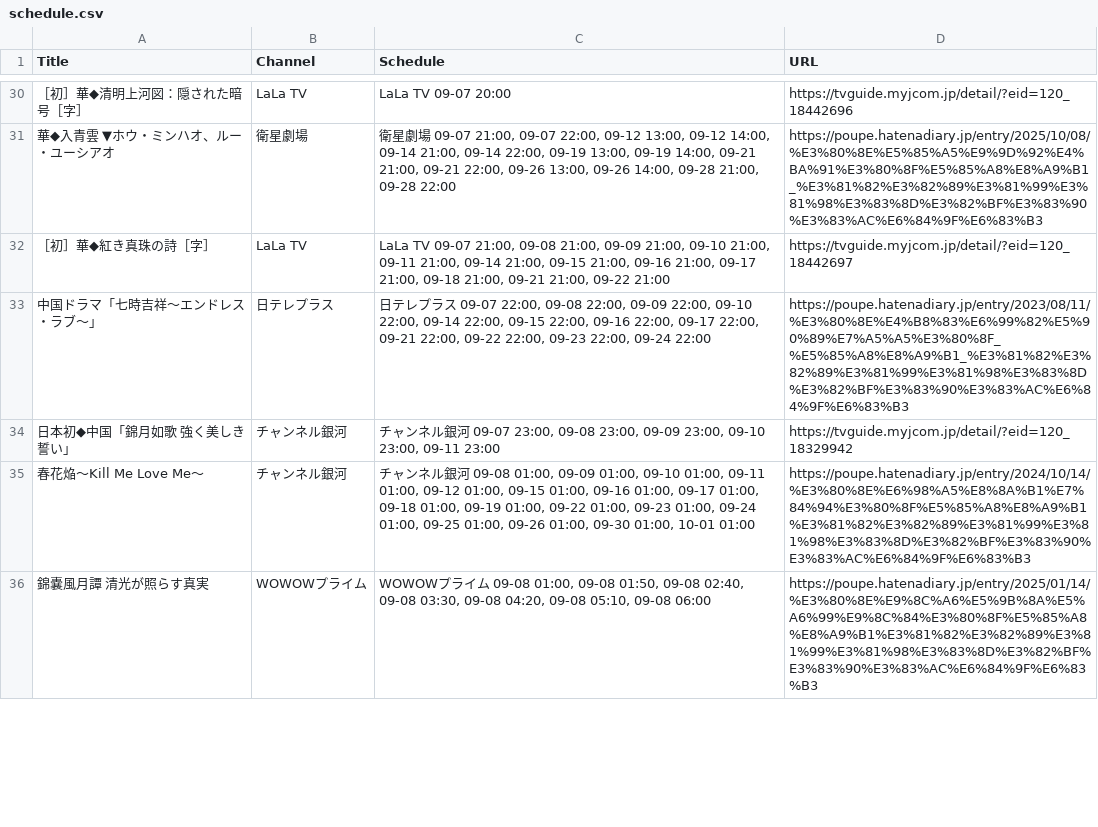
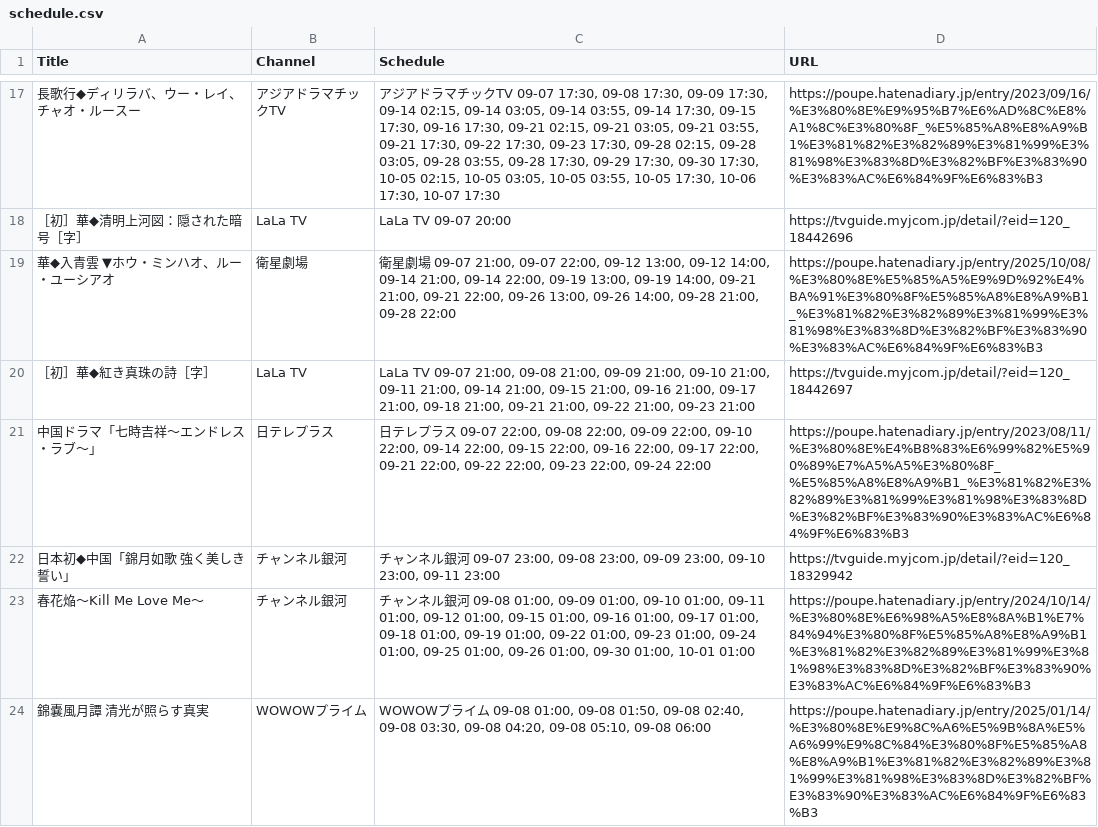
Before and after one commit to huazishanben7-afk/china-drama-app, a CSV file: public/data/schedule.csv, drawn as a sheet; only a part is shown, gaps mark what is left out; addresses are those after the commit; the diff covers the shown part only; the diff names each change by its address in the sheet, - before the commit and + after, or states it on an @@ line.

```diff
--- a/public/data/schedule.csv
+++ b/public/data/schedule.csv
+row 17: 長歌行◆ディリラバ、ウー・レイ、チャオ・ルースー | アジアドラマチックTV | アジアドラマチックTV 09-07 17:30, 09-08 17:30, 09-09 17:30, 09-14 02:15, 09-14 03:05, 09-14 03:55, 09-14 17:30, 09-15 17:30, 09-16 17:30, 09-21 02:15, 09-21 03:05, 09-21 03:55, 09-21 17:30, 09-22 17:30, 09-23 17:30, 09-28 02:15, 09-28 03:05, 09-28 03:55, 09-28 17:30, 09-29 17:30, 09-30 17:30, 10-05 02:15, 10-05 03:05, 10-05 03:55, 10-05 17:30, 10-06 17:30, 10-07 17:30 | https://poupe.hatenadiary.jp/entry/2023/09/16/%E3%80%8E%E9%95%B7%E6%AD%8C%E8%A1%8C%E3%80%8F_%E5%85%A8%E8%A9%B1%E3%81%82%E3%82%89%E3%81%99%E3%81%98%E3%83%8D%E3%82%BF%E3%83%90%E3%83%AC%E6%84%9F%E6%83%B3
-C20 (Schedule): …21:00, 09-22 21:00
+C20 (Schedule): …21:00, 09-22 21:00, 09-23 21:00
```
Also changed, not shown: 12 added rows, 14 removed rows and 14 edited cells elsewhere in this file, 1 other file.
